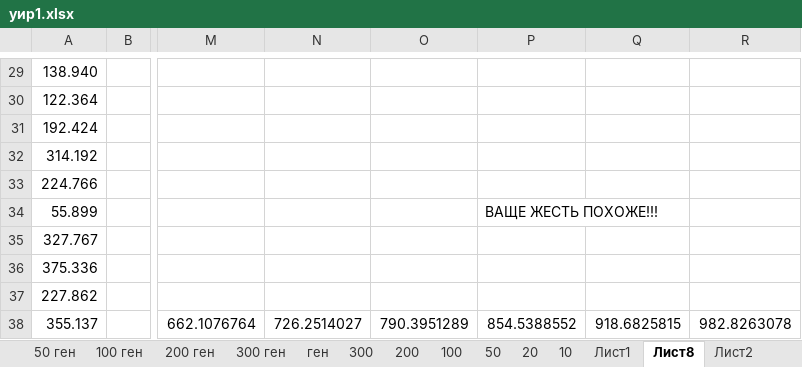
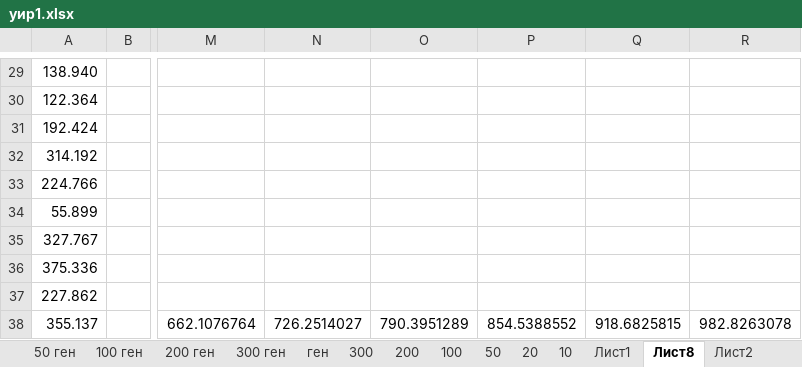
Before and after one commit to Felijy/ITMO, an Excel workbook: моделирование/уир1.xlsx, sheet Лист8, drawn as a sheet; only a part is shown, gaps mark what is left out; values as stored, in another font and other column widths than the file's, no borders; charts and pictures not drawn; the diff names each change by its address in the sheet, - before the commit and + after, or states it on an @@ line.

```diff
--- a/моделирование/уир1.xlsx (sheet Лист8)
+++ b/моделирование/уир1.xlsx (sheet Лист8)
-P34: ВАЩЕ ЖЕСТЬ ПОХОЖЕ!!!
+P34: (empty)
```
Also changed, not shown: sheet Лист2, 23 other files.
